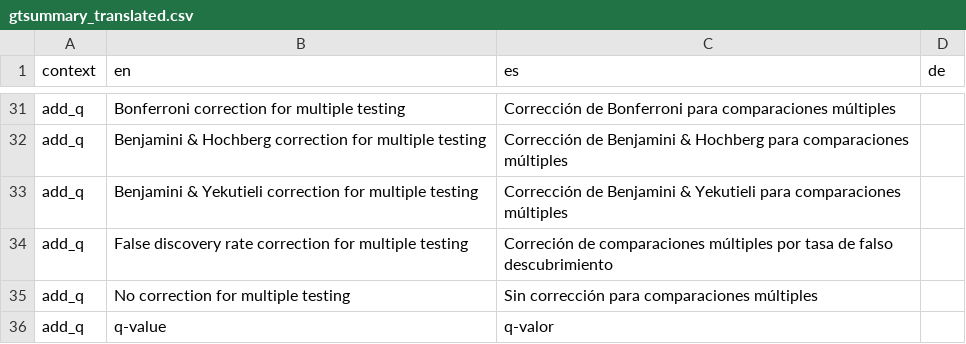
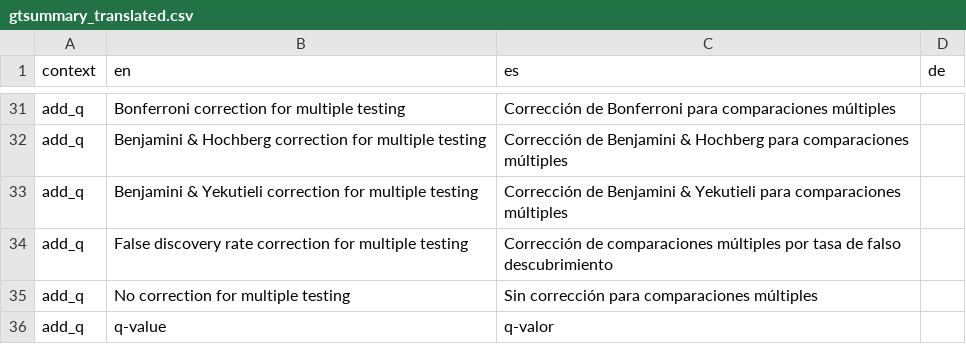
Before and after one commit to ddsjoberg/gtsummary, a CSV file: data-raw/gtsummary_translated.csv, drawn as a sheet; only a part is shown, gaps mark what is left out.

Commit message:
correct typo

```diff
--- a/data-raw/gtsummary_translated.csv
+++ b/data-raw/gtsummary_translated.csv
@@ -33,3 +33,3 @@ add_q,Benjamini & Hochberg correction for multiple testing,Corrección de Benjam
 add_q,Benjamini & Yekutieli correction for multiple testing,Corrección de Benjamini & Yekutieli para comparaciones múltiples,
-add_q,False discovery rate correction for multiple testing,Correción de comparaciones múltiples por tasa de falso descubrimiento,
+add_q,False discovery rate correction for multiple testing,Corrección de comparaciones múltiples por tasa de falso descubrimiento,
 add_q,No correction for multiple testing,Sin corrección para comparaciones múltiples,
```
